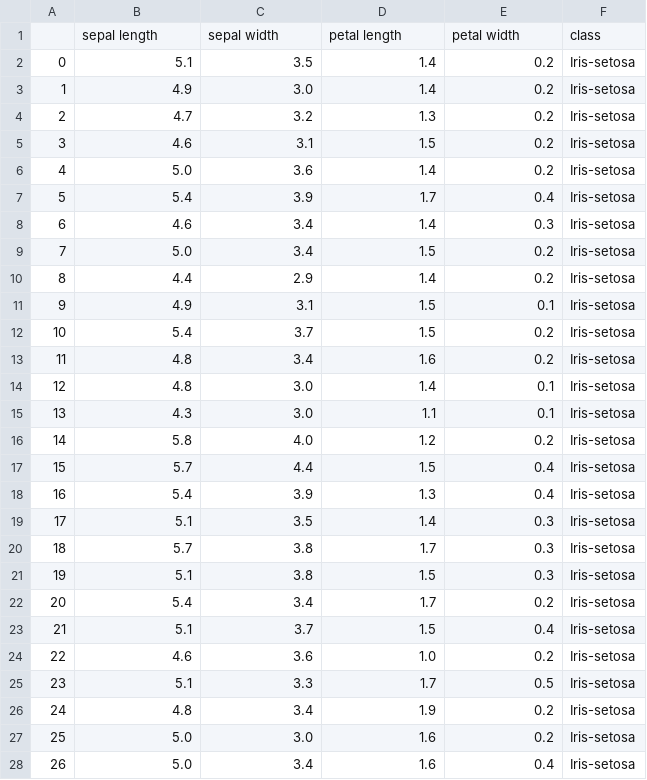
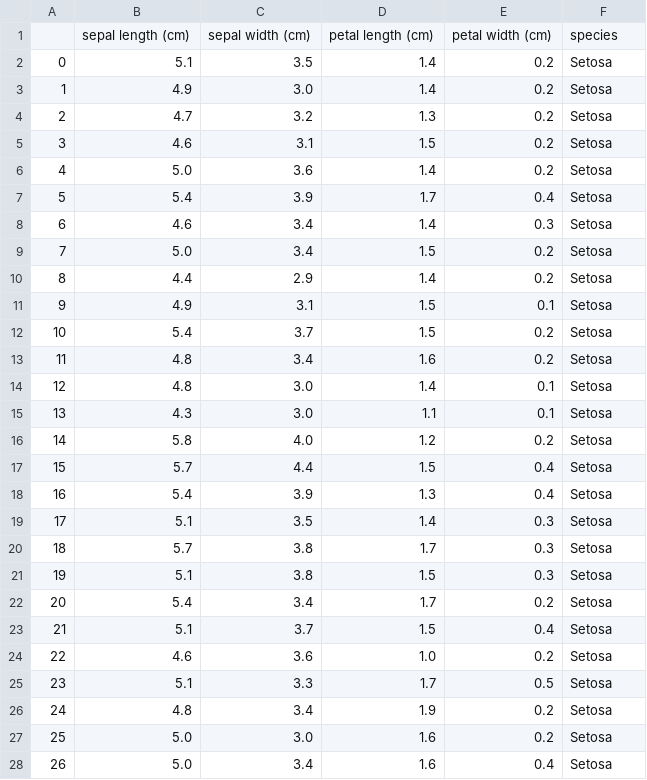
Before and after one commit to NeilTynan/pands-project, a CSV file: data.csv, drawn as a sheet; only a part is shown; the diff covers the shown part only.

Commit message:
Changed dataset source, added scatterplot, readbility edits

```diff
--- a/data.csv
+++ b/data.csv
@@ -1,28 +1,28 @@
-,sepal length,sepal width,petal length,petal width,class
-0,5.1,3.5,1.4,0.2,Iris-setosa
-1,4.9,3.0,1.4,0.2,Iris-setosa
-2,4.7,3.2,1.3,0.2,Iris-setosa
-3,4.6,3.1,1.5,0.2,Iris-setosa
-4,5.0,3.6,1.4,0.2,Iris-setosa
-5,5.4,3.9,1.7,0.4,Iris-setosa
-6,4.6,3.4,1.4,0.3,Iris-setosa
-7,5.0,3.4,1.5,0.2,Iris-setosa
-8,4.4,2.9,1.4,0.2,Iris-setosa
-9,4.9,3.1,1.5,0.1,Iris-setosa
-10,5.4,3.7,1.5,0.2,Iris-setosa
-11,4.8,3.4,1.6,0.2,Iris-setosa
-12,4.8,3.0,1.4,0.1,Iris-setosa
-13,4.3,3.0,1.1,0.1,Iris-setosa
-14,5.8,4.0,1.2,0.2,Iris-setosa
-15,5.7,4.4,1.5,0.4,Iris-setosa
-16,5.4,3.9,1.3,0.4,Iris-setosa
-17,5.1,3.5,1.4,0.3,Iris-setosa
-18,5.7,3.8,1.7,0.3,Iris-setosa
-19,5.1,3.8,1.5,0.3,Iris-setosa
-20,5.4,3.4,1.7,0.2,Iris-setosa
-21,5.1,3.7,1.5,0.4,Iris-setosa
-22,4.6,3.6,1.0,0.2,Iris-setosa
-23,5.1,3.3,1.7,0.5,Iris-setosa
-24,4.8,3.4,1.9,0.2,Iris-setosa
-25,5.0,3.0,1.6,0.2,Iris-setosa
-26,5.0,3.4,1.6,0.4,Iris-setosa
+,sepal length (cm),sepal width (cm),petal length (cm),petal width (cm),species
+0,5.1,3.5,1.4,0.2,Setosa
+1,4.9,3.0,1.4,0.2,Setosa
+2,4.7,3.2,1.3,0.2,Setosa
+3,4.6,3.1,1.5,0.2,Setosa
+4,5.0,3.6,1.4,0.2,Setosa
+5,5.4,3.9,1.7,0.4,Setosa
+6,4.6,3.4,1.4,0.3,Setosa
+7,5.0,3.4,1.5,0.2,Setosa
+8,4.4,2.9,1.4,0.2,Setosa
+9,4.9,3.1,1.5,0.1,Setosa
+10,5.4,3.7,1.5,0.2,Setosa
+11,4.8,3.4,1.6,0.2,Setosa
+12,4.8,3.0,1.4,0.1,Setosa
+13,4.3,3.0,1.1,0.1,Setosa
+14,5.8,4.0,1.2,0.2,Setosa
+15,5.7,4.4,1.5,0.4,Setosa
+16,5.4,3.9,1.3,0.4,Setosa
+17,5.1,3.5,1.4,0.3,Setosa
+18,5.7,3.8,1.7,0.3,Setosa
+19,5.1,3.8,1.5,0.3,Setosa
+20,5.4,3.4,1.7,0.2,Setosa
+21,5.1,3.7,1.5,0.4,Setosa
+22,4.6,3.6,1.0,0.2,Setosa
+23,5.1,3.3,1.7,0.5,Setosa
+24,4.8,3.4,1.9,0.2,Setosa
+25,5.0,3.0,1.6,0.2,Setosa
+26,5.0,3.4,1.6,0.4,Setosa
```
Also changed, not shown: 126 edited cells elsewhere in this file, 6 other files.
